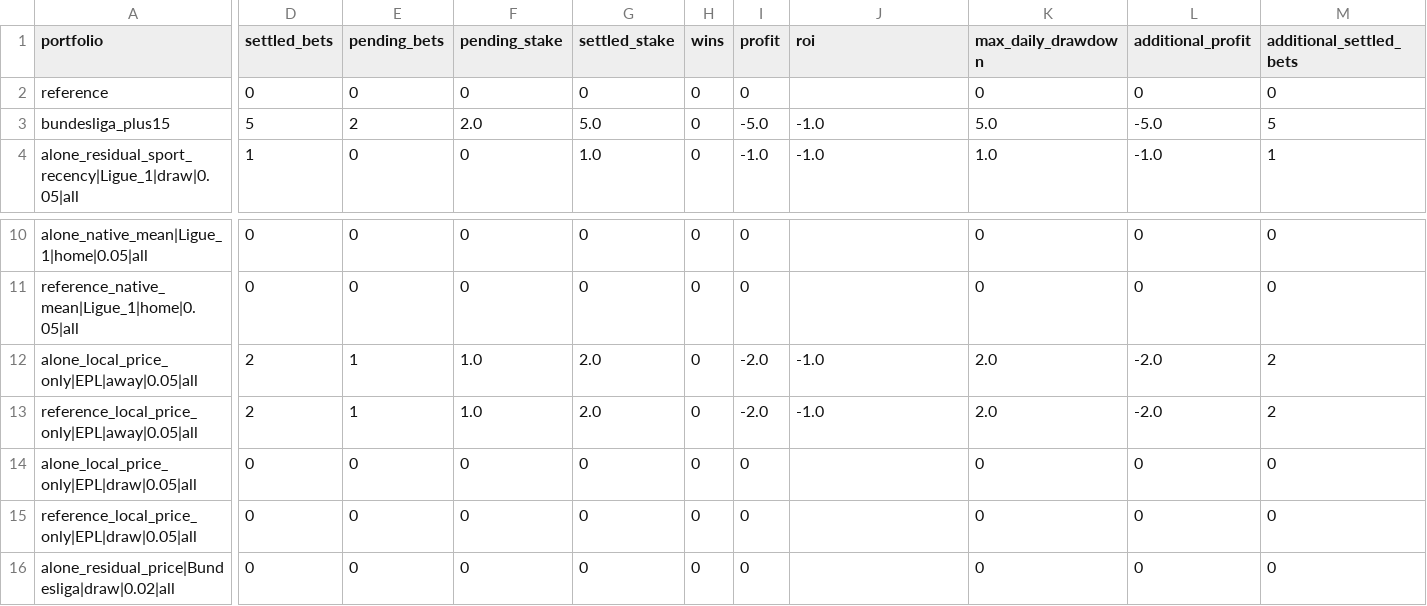
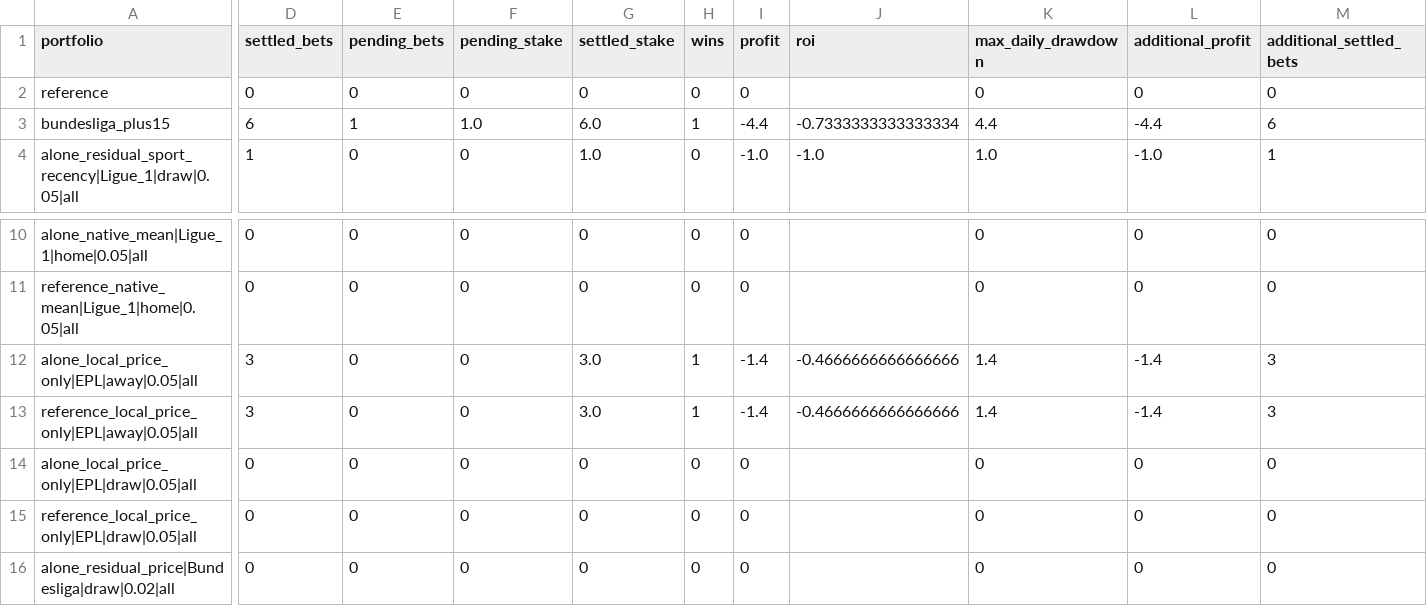
Before and after one commit to Mohamed-Ali-SOBHI/ScorePredict, a CSV file: comparison.csv, drawn as a sheet; only a part is shown, gaps mark what is left out; the diff covers the shown part only; the diff names each change by its address in the sheet, - before the commit and + after, or states it on an @@ line.

```diff
--- a/comparison.csv
+++ b/comparison.csv
-D3 (settled_bets): 5
+D3 (settled_bets): 6
-E3 (pending_bets): 2
+E3 (pending_bets): 1
-F3 (pending_stake): 2.0
+F3 (pending_stake): 1.0
-G3 (settled_stake): 5.0
+G3 (settled_stake): 6.0
-H3 (wins): 0
+H3 (wins): 1
-I3 (profit): -5.0
+I3 (profit): -4.4
-J3 (roi): -1.0
+J3 (roi): -0.7333333333333334
-K3 (max_daily_drawdown): 5.0
+K3 (max_daily_drawdown): 4.4
-L3 (additional_profit): -5.0
+L3 (additional_profit): -4.4
-M3 (additional_settled_bets): 5
+M3 (additional_settled_bets): 6
-D12:D13 (settled_bets): 2
+D12:D13 (settled_bets): 3
-E12:E13 (pending_bets): 1
+E12:E13 (pending_bets): 0
-F12:F13 (pending_stake): 1.0
+F12:F13 (pending_stake): 0
-G12:G13 (settled_stake): 2.0
+G12:G13 (settled_stake): 3.0
-H12:H13 (wins): 0
+H12:H13 (wins): 1
-I12:I13 (profit): -2.0
+I12:I13 (profit): -1.4
-J12:J13 (roi): -1.0
+J12:J13 (roi): -0.4666666666666666
-K12:K13 (max_daily_drawdown): 2.0
+K12:K13 (max_daily_drawdown): 1.4
-L12:L13 (additional_profit): -2.0
+L12:L13 (additional_profit): -1.4
-M12:M13 (additional_settled_bets): 2
+M12:M13 (additional_settled_bets): 3
```
Also changed, not shown: 6 edited cells elsewhere in this file, tickets.csv, 20 other files.
